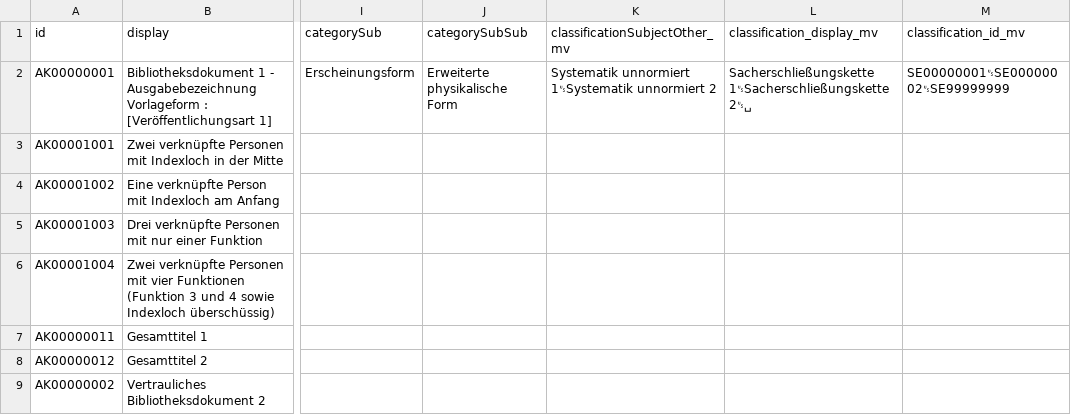
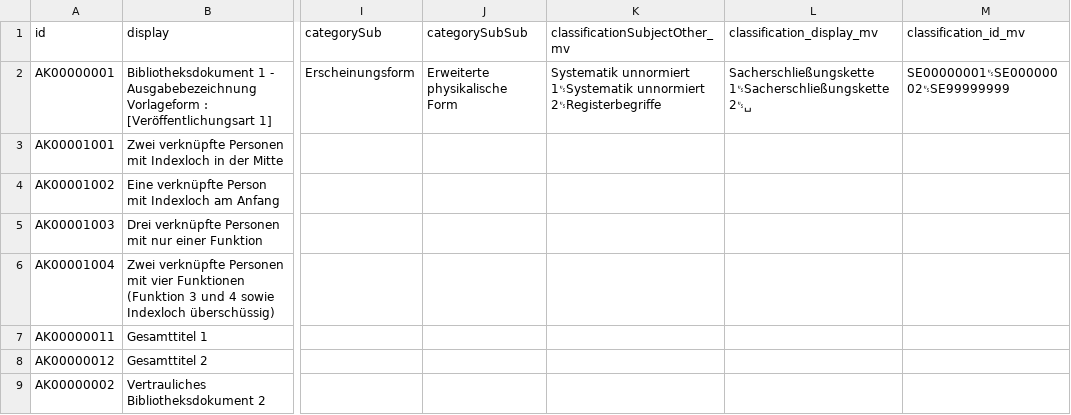
Before and after one commit to dla-marbach/dla-opac-transform, a CSV file: example/output/ak.csv, drawn as a sheet; only a part is shown, gaps mark what is left out; the diff names each change by its address in the sheet, - before the commit and + after, or states it on an @@ line.

Commit message:
Anreicherung SY:subjectOther_mv in AK:classificationSubjectOther_mv

```diff
--- a/example/output/ak.csv
+++ b/example/output/ak.csv
-K2 (classificationSubjectOther_mv): …1␟Systematik unnormiert 2
+K2 (classificationSubjectOther_mv): …1␟Systematik unnormiert 2␟Registerbegriffe
```
Also changed, not shown: 3 other files.
